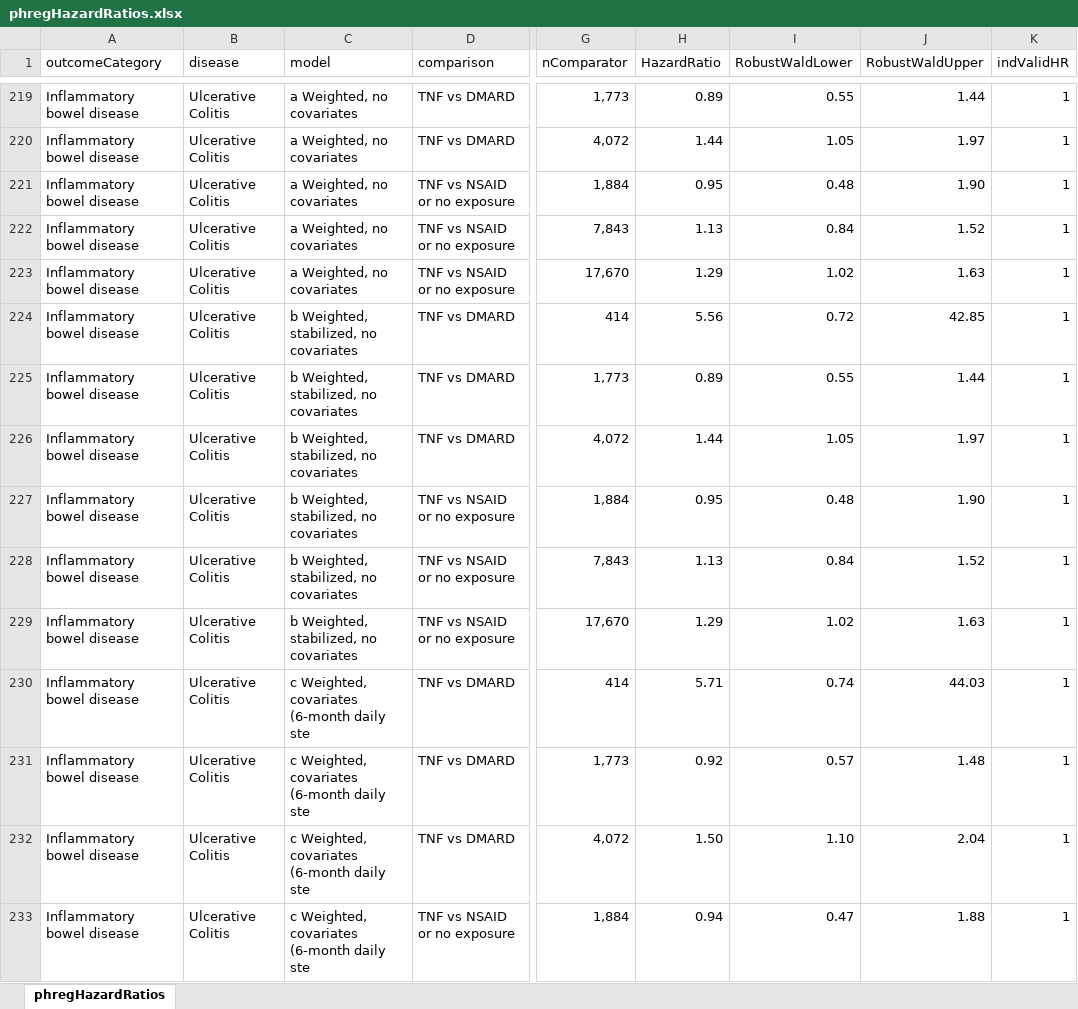
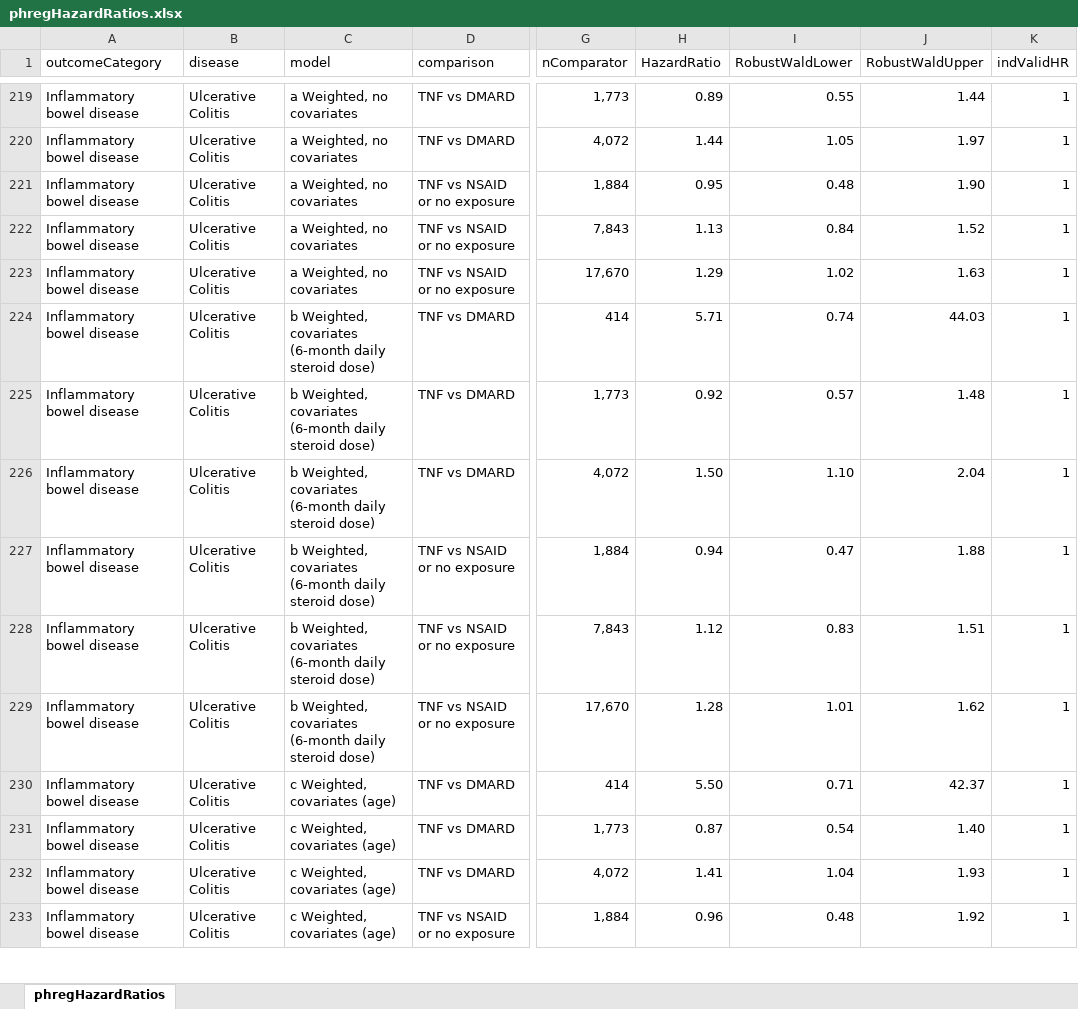
Before and after one commit to benjamin-chan/AS, an Excel workbook: data/processed/phregHazardRatios.xlsx, sheet phregHazardRatios, drawn as a sheet; only a part is shown, gaps mark what is left out; values as stored, in another font and other column widths than the file's, no cell formats; conditional formats and table styles not drawn; the diff covers the shown part only; the diff names each change by its address in the sheet, - before the commit and + after, or states it on an @@ line.

```diff
--- a/data/processed/phregHazardRatios.xlsx (sheet phregHazardRatios)
+++ b/data/processed/phregHazardRatios.xlsx (sheet phregHazardRatios)
-C224:C229 (model): b Weighted, stabilized, no covariates
+C224:C229 (model): b Weighted, covariates (6-month daily steroid dose)
-H224 (HazardRatio): 5.56
+H224 (HazardRatio): 5.71
-I224 (RobustWaldLower): 0.72
+I224 (RobustWaldLower): 0.74
-J224 (RobustWaldUpper): 42.85
+J224 (RobustWaldUpper): 44.03
-H225 (HazardRatio): 0.89
+H225 (HazardRatio): 0.92
-I225 (RobustWaldLower): 0.55
+I225 (RobustWaldLower): 0.57
-J225 (RobustWaldUpper): 1.44
+J225 (RobustWaldUpper): 1.48
-H226 (HazardRatio): 1.44
+H226 (HazardRatio): 1.50
-I226 (RobustWaldLower): 1.05
+I226 (RobustWaldLower): 1.10
-J226 (RobustWaldUpper): 1.97
+J226 (RobustWaldUpper): 2.04
-H227 (HazardRatio): 0.95
+H227 (HazardRatio): 0.94
-I227 (RobustWaldLower): 0.48
+I227 (RobustWaldLower): 0.47
-J227 (RobustWaldUpper): 1.90
+J227 (RobustWaldUpper): 1.88
-H228 (HazardRatio): 1.13
+H228 (HazardRatio): 1.12
-I228 (RobustWaldLower): 0.84
+I228 (RobustWaldLower): 0.83
-J228 (RobustWaldUpper): 1.52
+J228 (RobustWaldUpper): 1.51
-H229 (HazardRatio): 1.29
+H229 (HazardRatio): 1.28
-I229 (RobustWaldLower): 1.02
+I229 (RobustWaldLower): 1.01
-J229 (RobustWaldUpper): 1.63
+J229 (RobustWaldUpper): 1.62
-C230:C233 (model): c Weighted, covariates (6-month daily ste
+C230:C233 (model): c Weighted, covariates (age)
-H230 (HazardRatio): 5.71
+H230 (HazardRatio): 5.50
-I230 (RobustWaldLower): 0.74
+I230 (RobustWaldLower): 0.71
-J230 (RobustWaldUpper): 44.03
+J230 (RobustWaldUpper): 42.37
-H231 (HazardRatio): 0.92
+H231 (HazardRatio): 0.87
-I231 (RobustWaldLower): 0.57
+I231 (RobustWaldLower): 0.54
-J231 (RobustWaldUpper): 1.48
+J231 (RobustWaldUpper): 1.40
-H232 (HazardRatio): 1.50
+H232 (HazardRatio): 1.41
-I232 (RobustWaldLower): 1.10
+I232 (RobustWaldLower): 1.04
-J232 (RobustWaldUpper): 2.04
+J232 (RobustWaldUpper): 1.93
-H233 (HazardRatio): 0.94
+H233 (HazardRatio): 0.96
-I233 (RobustWaldLower): 0.47
+I233 (RobustWaldLower): 0.48
-J233 (RobustWaldUpper): 1.88
+J233 (RobustWaldUpper): 1.92
```
Also changed, not shown: 1265 edited cells elsewhere in this sheet, cell formats, hidden cells, 3 other files.
